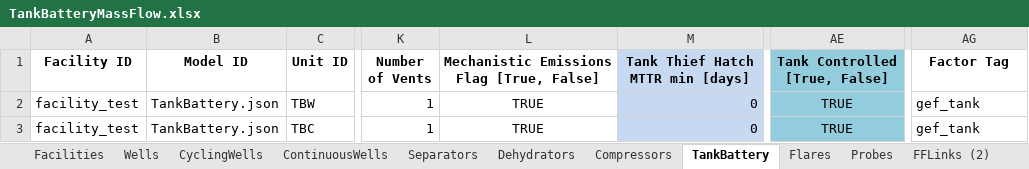
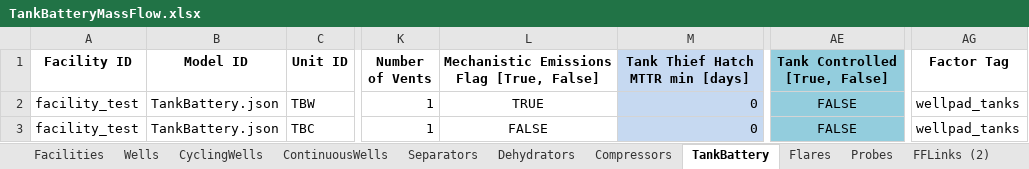
Before and after one commit to CSU-METEC/MAES, an Excel workbook: input/Studies/MEET2/TankBatteryMassFlow.xlsx, sheet TankBattery, drawn as a sheet; only a part is shown, gaps mark what is left out; values as stored, in another font and other column widths than the file's, no borders; the diff names each change by its address in the sheet, - before the commit and + after, or states it on an @@ line.

```diff
--- a/input/Studies/MEET2/TankBatteryMassFlow.xlsx (sheet TankBattery)
+++ b/input/Studies/MEET2/TankBatteryMassFlow.xlsx (sheet TankBattery)
-AE2:AE3 (Tank Controlled [True, False]): TRUE
+AE2:AE3 (Tank Controlled [True, False]): FALSE
-AG2:AG3 (Factor Tag): gef_tank
+AG2:AG3 (Factor Tag): wellpad_tanks
-L3: TRUE
+L3: FALSE
```
Also changed, not shown: sheet ContinuousWells, sheet FFLinks, sheet Separators, sheet Master Equipment.
